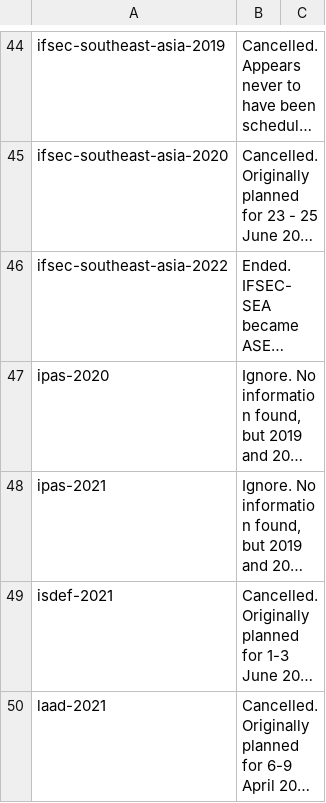
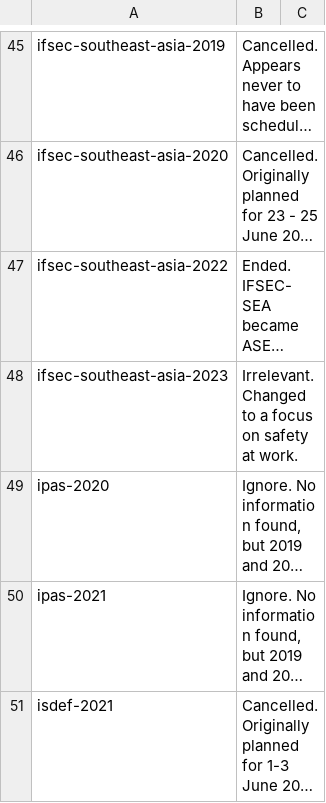
Before and after one commit to caatdata/arms-and-security-fair-exhibitors, a CSV file: ignore.csv, drawn as a sheet; only a part is shown, gaps mark what is left out; the shorter side is filled out with more unchanged rows; long unchanged cells end in …; the diff covers the shown part only; the diff names each change by its address in the sheet, - before the commit and + after, or states it on an @@ line.

Commit message:
Add ignored fairs.

```diff
--- a/ignore.csv
+++ b/ignore.csv
+row 48: ifsec-southeast-asia-2023 | Irrelevant. Changed to a focus on safety at work.
```
Also changed, not shown: 3 added rows elsewhere in this file.
